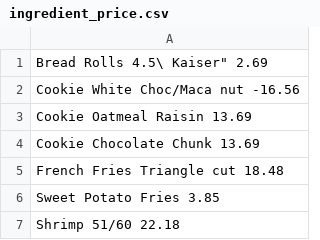
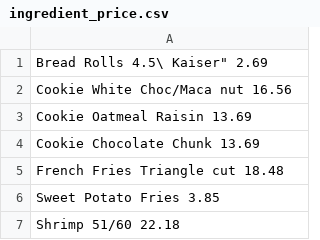
Before and after one commit to cwi-swat/pacioli, a CSV file: cases/case3/ingredient_price.csv, drawn as a sheet; only a part is shown.

Commit message:
Addes a demo directory and did some small fixes to some cases

```diff
--- a/cases/case3/ingredient_price.csv
+++ b/cases/case3/ingredient_price.csv
@@ -1,3 +1,3 @@
 "Bread Rolls 4.5\" Kaiser" 2.69;
-"Cookie White Choc/Maca nut " -16.56;
+"Cookie White Choc/Maca nut " 16.56;
 "Cookie Oatmeal Raisin" 13.69;
```
Also changed, not shown: 3 other files.
